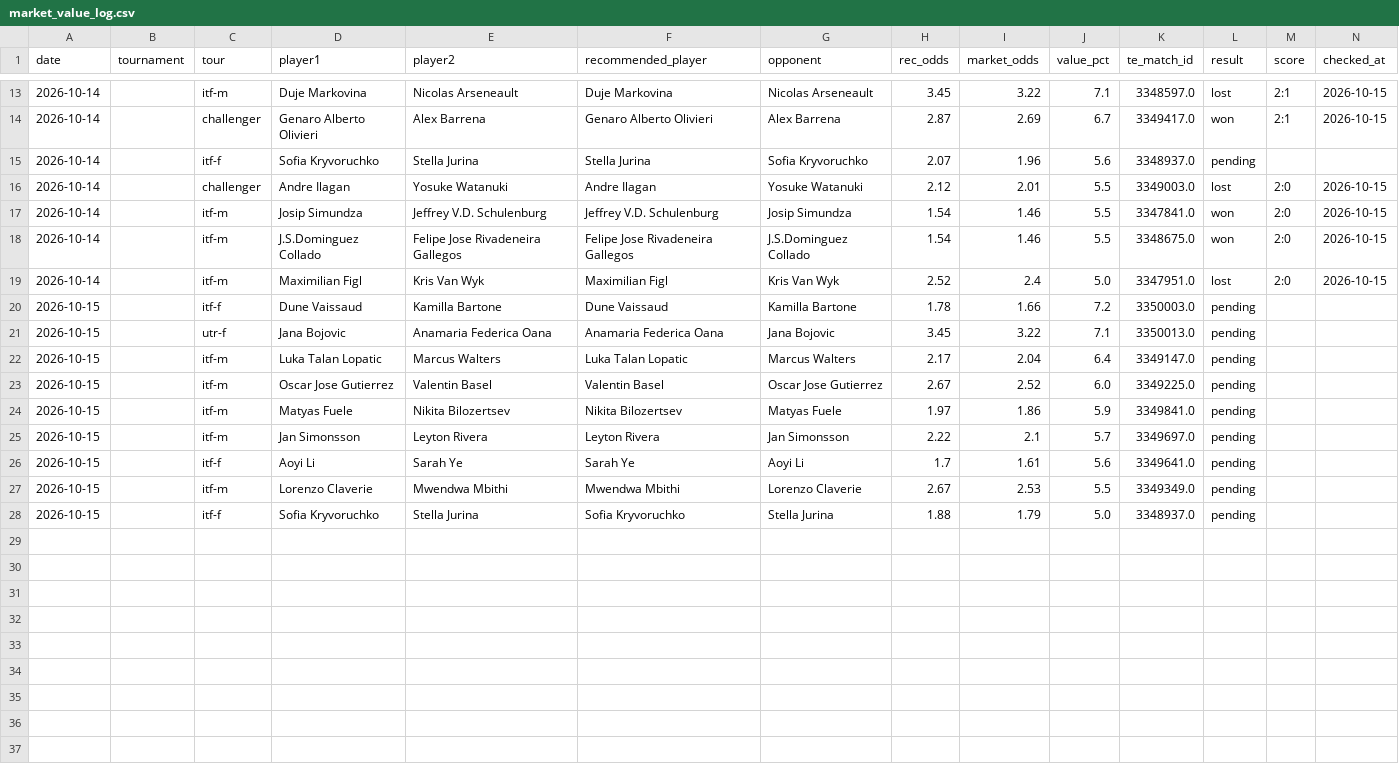
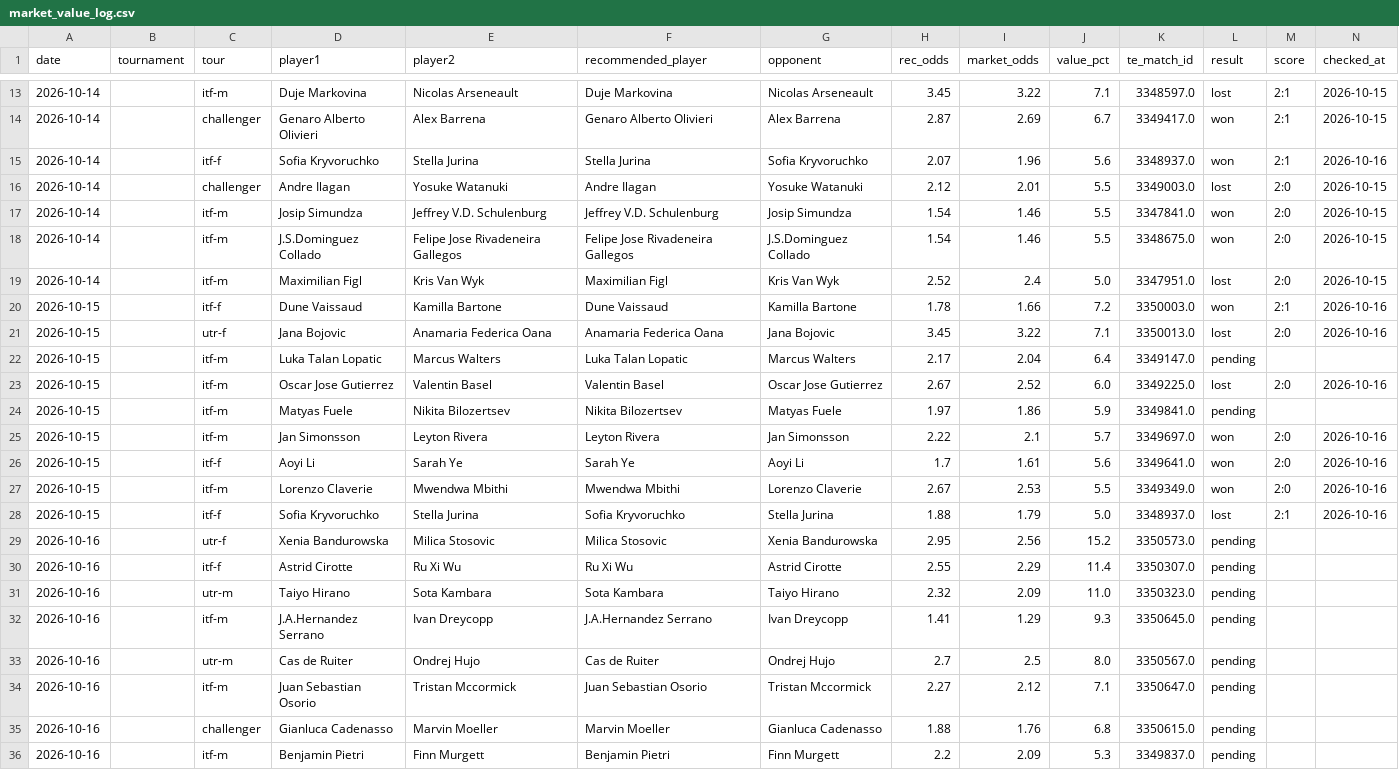
Before and after one commit to andrei0182/pariuri, a CSV file: tennis/stats/market_value_log.csv, drawn as a sheet; only a part is shown, gaps mark what is left out; rows hold the shown columns only; the diff names each change by its address in the sheet, - before the commit and + after, or states it on an @@ line.

```diff
--- a/tennis/stats/market_value_log.csv
+++ b/tennis/stats/market_value_log.csv
-L15 (result): pending
+L15 (result): won
-M15 (score): (empty)
+M15 (score): 2:1
-N15 (checked_at): (empty)
+N15 (checked_at): 2026-10-16
-L20 (result): pending
+L20 (result): won
-M20 (score): (empty)
+M20 (score): 2:1
-N20:N21 (checked_at): (empty)
+N20:N21 (checked_at): 2026-10-16
-L21 (result): pending
+L21 (result): lost
-M21 (score): (empty)
+M21 (score): 2:0
-L23 (result): pending
+L23 (result): lost
-M23 (score): (empty)
+M23 (score): 2:0
-N23 (checked_at): (empty)
+N23 (checked_at): 2026-10-16
-L25:L27 (result): pending
+L25:L27 (result): won
-M25:M27 (score): (empty)
+M25:M27 (score): 2:0
-N25:N28 (checked_at): (empty)
+N25:N28 (checked_at): 2026-10-16
-L28 (result): pending
+L28 (result): lost
-M28 (score): (empty)
+M28 (score): 2:1
+row 29: 2026-10-16 |  | utr-f | Xenia Bandurowska | Milica Stosovic | Milica Stosovic | Xenia Bandurowska | 2.95 | 2.56 | 15.2 | 3350573.0 | pending
+row 30: 2026-10-16 |  | itf-f | Astrid Cirotte | Ru Xi Wu | Ru Xi Wu | Astrid Cirotte | 2.55 | 2.29 | 11.4 | 3350307.0 | pending
+row 31: 2026-10-16 |  | utr-m | Taiyo Hirano | Sota Kambara | Sota Kambara | Taiyo Hirano | 2.32 | 2.09 | 11.0 | 3350323.0 | pending
+row 32: 2026-10-16 |  | itf-m | J.A.Hernandez Serrano | Ivan Dreycopp | J.A.Hernandez Serrano | Ivan Dreycopp | 1.41 | 1.29 | 9.3 | 3350645.0 | pending
+row 33: 2026-10-16 |  | utr-m | Cas de Ruiter | Ondrej Hujo | Cas de Ruiter | Ondrej Hujo | 2.7 | 2.5 | 8.0 | 3350567.0 | pending
+row 34: 2026-10-16 |  | itf-m | Juan Sebastian Osorio | Tristan Mccormick | Juan Sebastian Osorio | Tristan Mccormick | 2.27 | 2.12 | 7.1 | 3350647.0 | pending
+row 35: 2026-10-16 |  | challenger | Gianluca Cadenasso | Marvin Moeller | Marvin Moeller | Gianluca Cadenasso | 1.88 | 1.76 | 6.8 | 3350615.0 | pending
+row 36: 2026-10-16 |  | itf-m | Benjamin Pietri | Finn Murgett | Benjamin Pietri | Finn Murgett | 2.2 | 2.09 | 5.3 | 3349837.0 | pending
```
Also changed, not shown: tennis/stats/model90_log.csv, tennis/stats/picks_log.csv, 5 other files.
